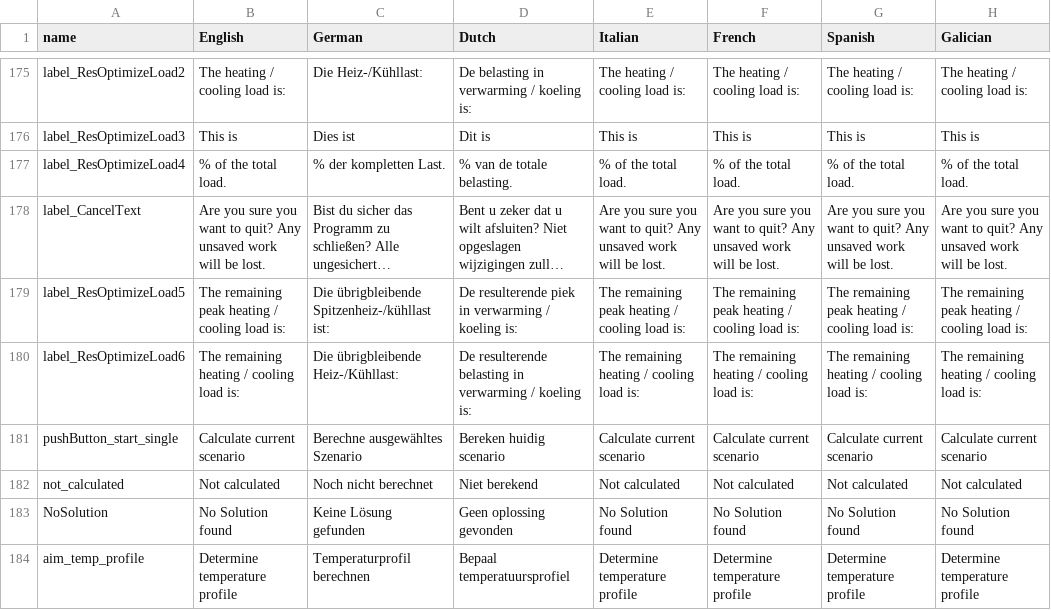
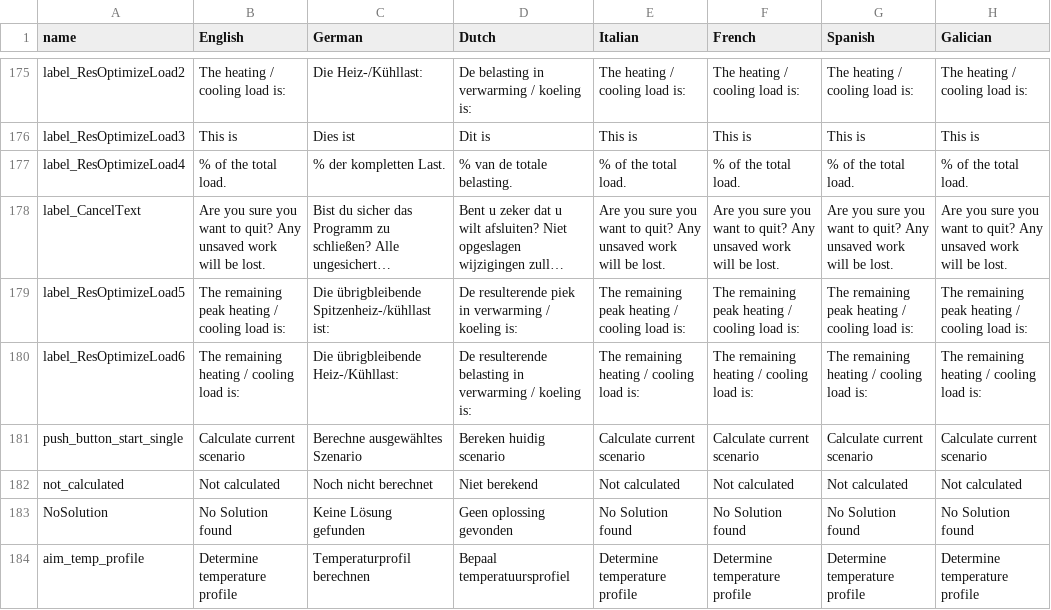
Before and after one commit to wouterpeere/GHEtool, a CSV file: GHEtool/gui/Translations.csv, drawn as a sheet; only a part is shown, gaps mark what is left out; long unchanged cells end in …; the diff covers the shown part only.

```diff
--- a/GHEtool/gui/Translations.csv
+++ b/GHEtool/gui/Translations.csv
@@ -180,3 +180,3 @@ label_ResOptimizeLoad5;The remaining peak heating / cooling load is: ;Die übrig
 label_ResOptimizeLoad6;The remaining heating / cooling load is: ;Die übrigbleibende Heiz-/Kühllast:  ;De resulterende belasting in verwarming / koeling is: ;The remaining heating / cooling load is: ;The remaining heating / cooling load is: ;The remaining heating / cooling load is: ;The remaining heating / cooling load is:
-pushButton_start_single;Calculate current scenario;Berechne ausgewähltes Szenario;Bereken huidig scenario;Calculate current scenario;Calculate current scenario;Calculate current scenario;Calculate current scenario
+push_button_start_single;Calculate current scenario;Berechne ausgewähltes Szenario;Bereken huidig scenario;Calculate current scenario;Calculate current scenario;Calculate current scenario;Calculate current scenario
 not_calculated;Not calculated;Noch nicht berechnet;Niet berekend;Not calculated;Not calculated;Not calculated;Not calculated
```
Also changed, not shown: 32 edited cells elsewhere in this file, 1 other file.
